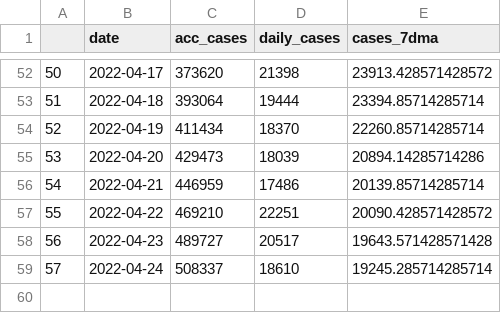
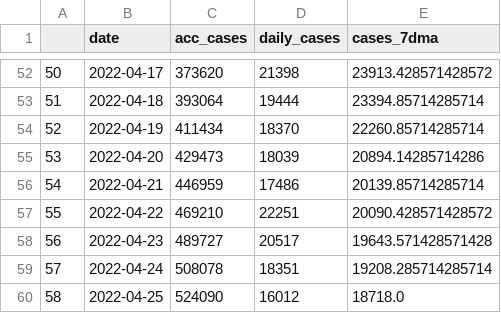
Before and after one commit to sjhstone/COVID-19-East-Asia-Megacities, a CSV file: data/shanghai.csv, drawn as a sheet; only a part is shown, gaps mark what is left out.

```diff
--- a/data/shanghai.csv
+++ b/data/shanghai.csv
@@ -58,2 +58,3 @@
 56,2022-04-23,489727,20517,19643.571428571428
-57,2022-04-24,508337,18610,19245.285714285714
+57,2022-04-24,508078,18351,19208.285714285714
+58,2022-04-25,524090,16012,18718.0
```
Also changed, not shown: data/osaka.csv, data/seoul.csv, 1 other file.
